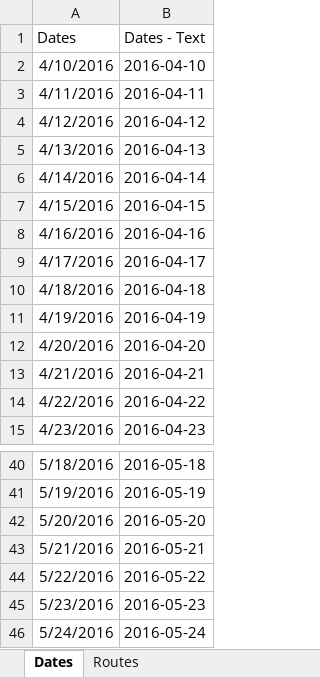
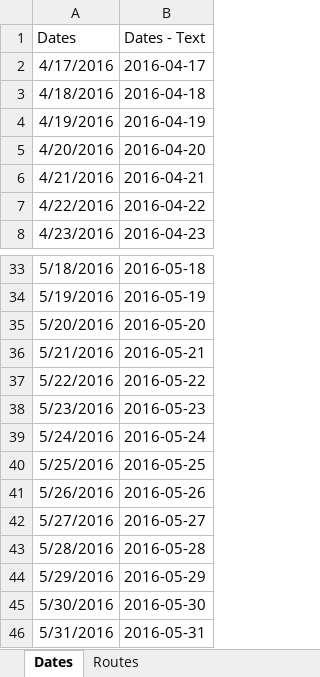
Before and after one commit to rafaelcb/IO-Thesis, an Excel workbook: Download macro.xlsm, sheet Dates, drawn as a sheet; only a part is shown, gaps mark what is left out; values as stored, in another font and other column widths than the file's, no borders; removed rows and columns are numbered as before the commit, all else as after; the diff names each change by its address in the sheet, - before the commit and + after, or states it on an @@ line.

Commit message:
programs

```diff
--- a/Download macro.xlsm (sheet Dates)
+++ b/Download macro.xlsm (sheet Dates)
-row 2: 4/10/2016 | 2016-04-10
-row 3: 4/11/2016 | 2016-04-11
-row 4: 4/12/2016 | 2016-04-12
-row 5: 4/13/2016 | 2016-04-13
-row 6: 4/14/2016 | 2016-04-14
-row 7: 4/15/2016 | 2016-04-15
-row 8: 4/16/2016 | 2016-04-16
+row 40: 5/25/2016 | 2016-05-25
+row 41: 5/26/2016 | 2016-05-26
+row 42: 5/27/2016 | 2016-05-27
+row 43: 5/28/2016 | 2016-05-28
+row 44: 5/29/2016 | 2016-05-29
+row 45: 5/30/2016 | 2016-05-30
+row 46: 5/31/2016 | 2016-05-31
```
Also changed, not shown: formulas that keep their value.
